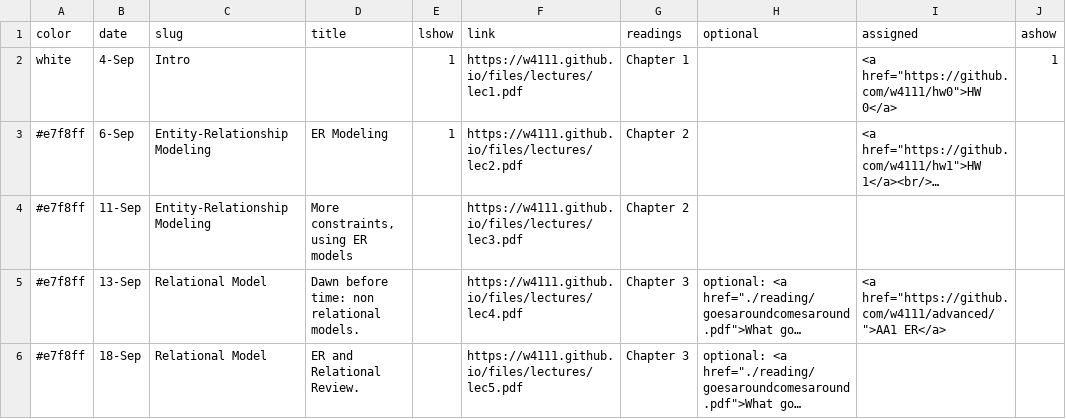
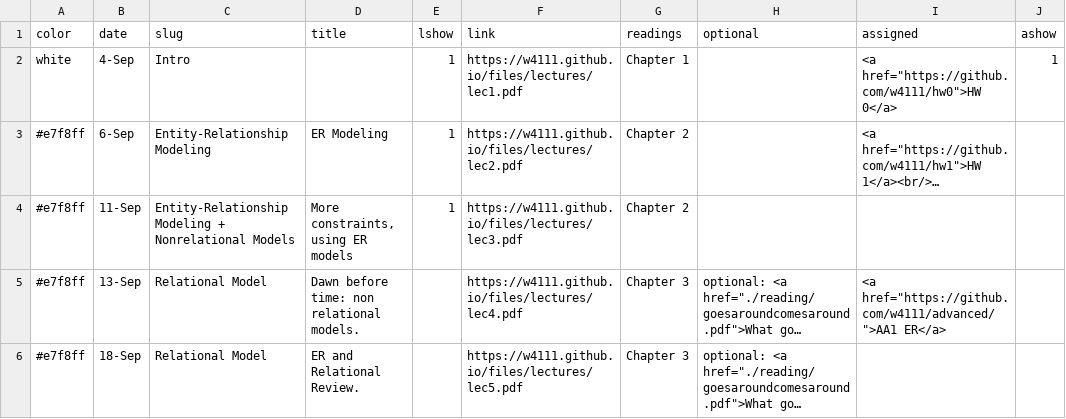
Before and after one commit to amitashukla/w4111.github.io, a CSV file: _data/schedule.csv, drawn as a sheet; only a part is shown; long unchanged cells end in …; the diff names each change by its address in the sheet, - before the commit and + after, or states it on an @@ line.

Commit message:
updated site

```diff
--- a/_data/schedule.csv
+++ b/_data/schedule.csv
-C4 (slug): Entity-Relationship Modeling
+C4 (slug): Entity-Relationship Modeling + Nonrelational Models
-E4 (lshow): (empty)
+E4 (lshow): 1
```
